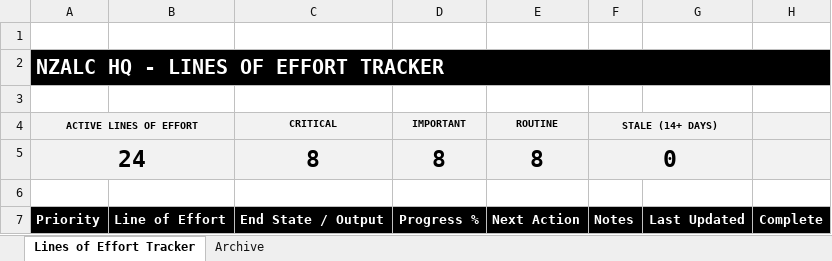
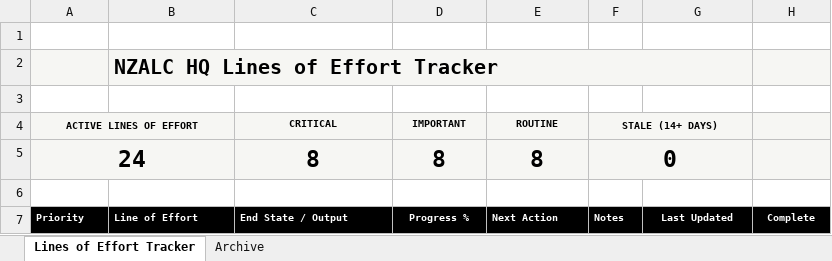
Before and after one commit to TacEdge/PUP, an Excel workbook: output/lines-of-effort-tracker.xlsm, sheet Lines of Effort Tracker, drawn as a sheet; only a part is shown; values as stored, in another font and other column widths than the file's, no borders; charts and pictures and conditional formats and table styles not drawn; removed rows and columns are numbered as before the commit, all else as after; the diff covers the shown part only; the diff names each change by its address in the sheet, - before the commit and + after, or states it on an @@ line.

```diff
--- a/output/lines-of-effort-tracker.xlsm (sheet Lines of Effort Tracker)
+++ b/output/lines-of-effort-tracker.xlsm (sheet Lines of Effort Tracker)
-row 2: NZALC HQ - LINES OF EFFORT TRACKER
+row 2:  | NZALC HQ Lines of Effort Tracker
@@ A7:H7 text size: smaller @@
```
Also changed, not shown: cell formats elsewhere in this sheet, sheet Archive, charts or pictures, assets/lines-of-effort-tracker.xlsx, 3 other files.
